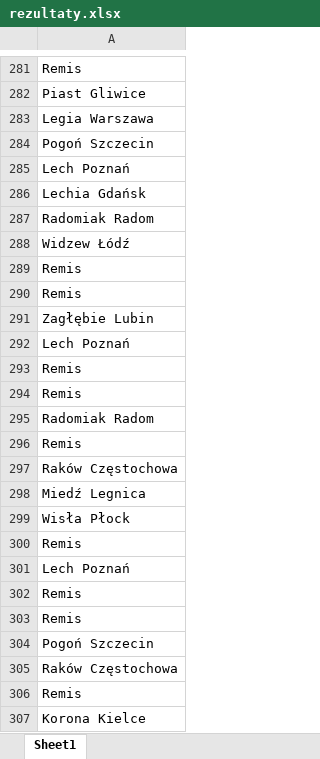
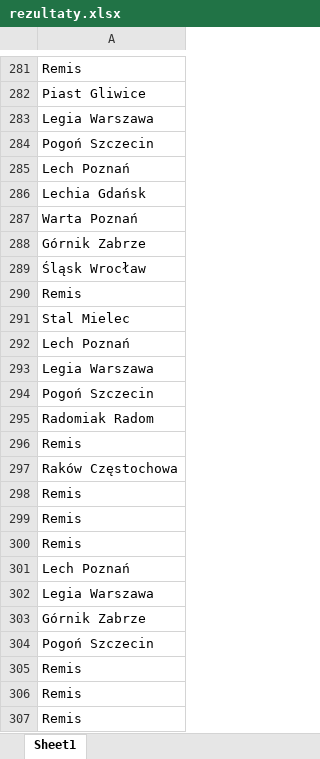
Before and after one commit to Szakuri/projekt_na_studia, an Excel workbook: rezultaty.xlsx, sheet Sheet1, drawn as a sheet; only a part is shown, gaps mark what is left out; values as stored, in another font and other column widths than the file's, no borders; removed rows and columns are numbered as before the commit, all else as after; the diff covers the shown part only; the diff names each change by its address in the sheet, - before the commit and + after, or states it on an @@ line.

```diff
--- a/rezultaty.xlsx (sheet Sheet1)
+++ b/rezultaty.xlsx (sheet Sheet1)
@@ row 287 moved to row 115: Radomiak Radom @@
-row 288: Widzew Łódź
+row 287: Warta Poznań
+row 288: Górnik Zabrze
+row 289: Śląsk Wrocław
-row 291: Zagłębie Lubin
@@ row 132 moved to row 291: Stal Mielec @@
-row 294: Remis
+row 293: Legia Warszawa
@@ row 249 moved to row 294: Pogoń Szczecin @@
@@ row 298 moved to row 193: Miedź Legnica @@
-row 299: Wisła Płock
@@ row 290 moved to row 298: Remis @@
@@ row 293 moved to row 299: Remis @@
+row 302: Legia Warszawa
+row 303: Górnik Zabrze
@@ row 305 moved to row 256: Raków Częstochowa @@
-row 307: Korona Kielce
```
Also changed, not shown: 15 added rows, 16 removed rows and 184 moved rows elsewhere in this sheet, MeczeRezultaty.xlsx, Wynik końcowy na koniec sezonu.xlsx, 2 other files.
